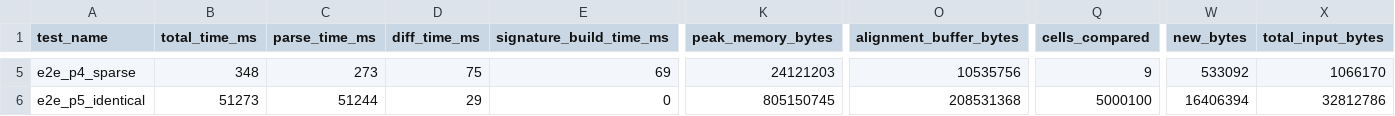
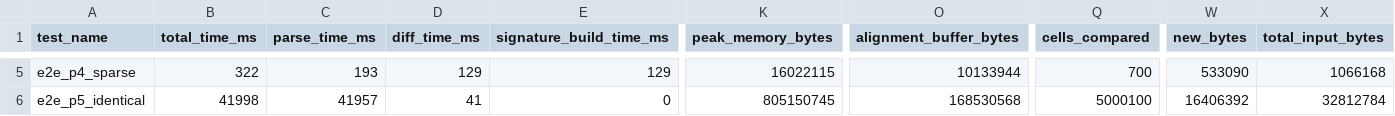
Before and after one commit to dvorakstephen11/tabulensis, a CSV file: benchmarks/latest_e2e.csv, drawn as a sheet; only a part is shown, gaps mark what is left out; the diff covers the shown part only; the diff names each change by its address in the sheet, - before the commit and + after, or states it on an @@ line.

```diff
--- a/benchmarks/latest_e2e.csv
+++ b/benchmarks/latest_e2e.csv
-B5 (total_time_ms): 348
+B5 (total_time_ms): 322
-C5 (parse_time_ms): 273
+C5 (parse_time_ms): 193
-D5 (diff_time_ms): 75
+D5 (diff_time_ms): 129
-E5 (signature_build_time_ms): 69
+E5 (signature_build_time_ms): 129
-K5 (peak_memory_bytes): 24121203
+K5 (peak_memory_bytes): 16022115
-O5 (alignment_buffer_bytes): 10535756
+O5 (alignment_buffer_bytes): 10133944
-Q5 (cells_compared): 9
+Q5 (cells_compared): 700
-W5 (new_bytes): 533092
+W5 (new_bytes): 533090
-X5 (total_input_bytes): 1066170
+X5 (total_input_bytes): 1066168
-B6 (total_time_ms): 51273
+B6 (total_time_ms): 41998
-C6 (parse_time_ms): 51244
+C6 (parse_time_ms): 41957
-D6 (diff_time_ms): 29
+D6 (diff_time_ms): 41
-O6 (alignment_buffer_bytes): 208531368
+O6 (alignment_buffer_bytes): 168530568
-W6 (new_bytes): 16406394
+W6 (new_bytes): 16406392
-X6 (total_input_bytes): 32812786
+X6 (total_input_bytes): 32812784
```
Also changed, not shown: 34 edited cells elsewhere in this file, benchmarks/latest_fullscale.csv, benchmarks/latest_gate.csv, 33 other files.
